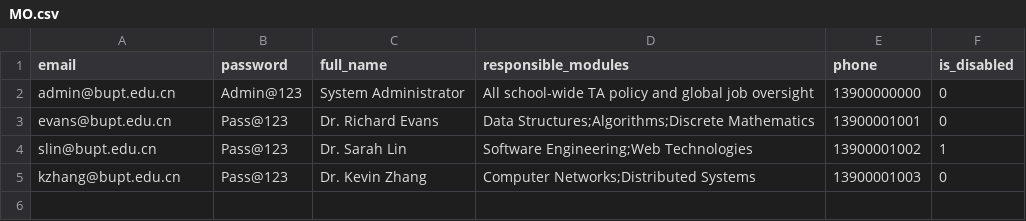
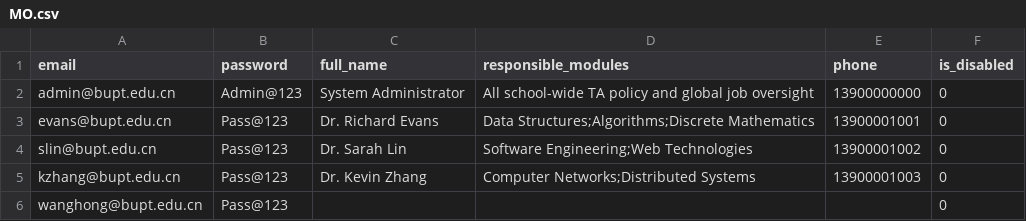
Before and after one commit to Wsyctrl/RecruitmentSystem_Group066, a CSV file: data/MO.csv, drawn as a sheet.

```diff
--- a/data/MO.csv
+++ b/data/MO.csv
@@ -3,3 +3,4 @@ admin@bupt.edu.cn,Admin@123,System Administrator,All school-wide TA policy and g
 evans@bupt.edu.cn,Pass@123,Dr. Richard Evans,Data Structures;Algorithms;Discrete Mathematics,13900001001,0
-slin@bupt.edu.cn,Pass@123,Dr. Sarah Lin,Software Engineering;Web Technologies,13900001002,1
+slin@bupt.edu.cn,Pass@123,Dr. Sarah Lin,Software Engineering;Web Technologies,13900001002,0
 kzhang@bupt.edu.cn,Pass@123,Dr. Kevin Zhang,Computer Networks;Distributed Systems,13900001003,0
+wanghong@bupt.edu.cn,Pass@123,,,,0
```
Also changed, not shown: data/Applications.csv, data/Jobs.csv, 19 other files.
